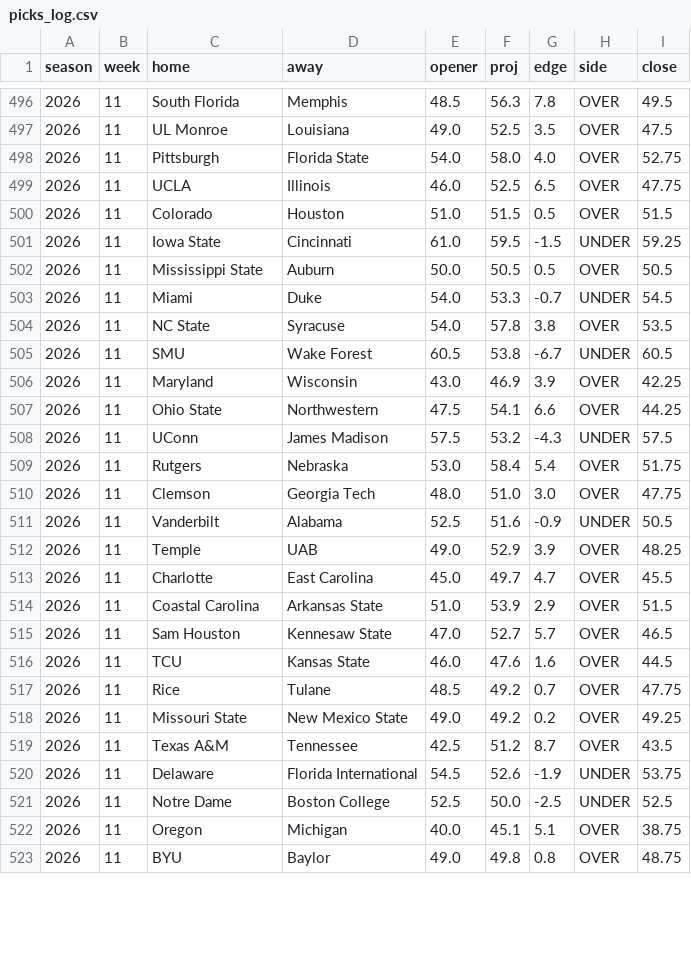
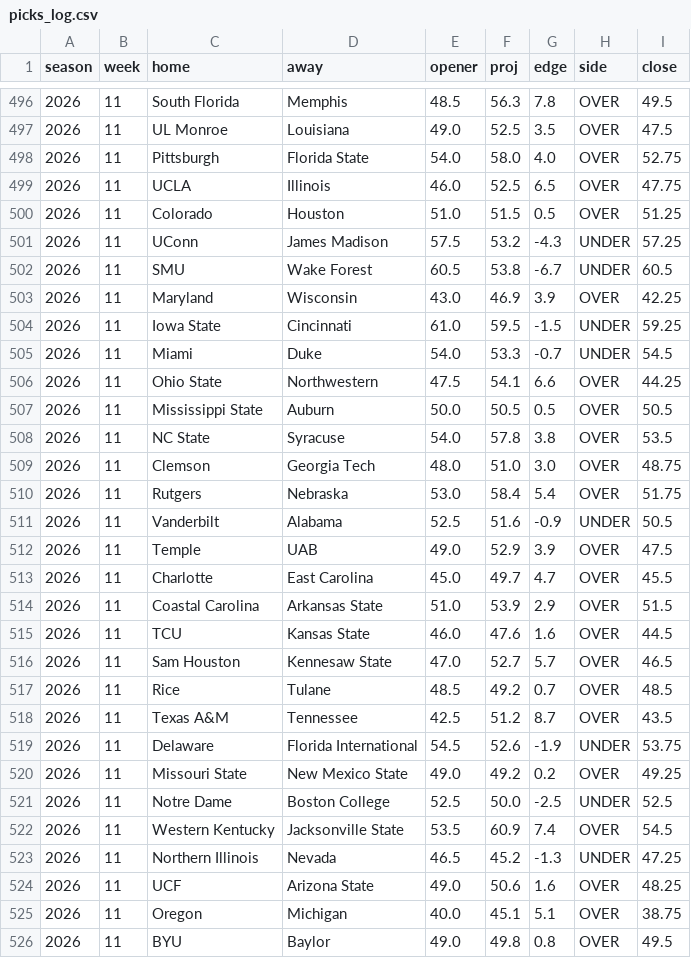
Before and after one commit to aberni03/ncaaf-totals-edge, a CSV file: out/picks_log.csv, drawn as a sheet; only a part is shown, gaps mark what is left out; the diff covers the shown part only.

```diff
--- a/out/picks_log.csv
+++ b/out/picks_log.csv
@@ -499,25 +499,28 @@ season,week,home,away,opener,proj,edge,side,close
 2026,11,UCLA,Illinois,46.0,52.5,6.5,OVER,47.75
-2026,11,Colorado,Houston,51.0,51.5,0.5,OVER,51.5
-2026,11,Iowa State,Cincinnati,61.0,59.5,-1.5,UNDER,59.25
-2026,11,Mississippi State,Auburn,50.0,50.5,0.5,OVER,50.5
-2026,11,Miami,Duke,54.0,53.3,-0.7,UNDER,54.5
-2026,11,NC State,Syracuse,54.0,57.8,3.8,OVER,53.5
+2026,11,Colorado,Houston,51.0,51.5,0.5,OVER,51.25
+2026,11,UConn,James Madison,57.5,53.2,-4.3,UNDER,57.25
 2026,11,SMU,Wake Forest,60.5,53.8,-6.7,UNDER,60.5
 2026,11,Maryland,Wisconsin,43.0,46.9,3.9,OVER,42.25
+2026,11,Iowa State,Cincinnati,61.0,59.5,-1.5,UNDER,59.25
+2026,11,Miami,Duke,54.0,53.3,-0.7,UNDER,54.5
 2026,11,Ohio State,Northwestern,47.5,54.1,6.6,OVER,44.25
-2026,11,UConn,James Madison,57.5,53.2,-4.3,UNDER,57.5
+2026,11,Mississippi State,Auburn,50.0,50.5,0.5,OVER,50.5
+2026,11,NC State,Syracuse,54.0,57.8,3.8,OVER,53.5
+2026,11,Clemson,Georgia Tech,48.0,51.0,3.0,OVER,48.75
 2026,11,Rutgers,Nebraska,53.0,58.4,5.4,OVER,51.75
-2026,11,Clemson,Georgia Tech,48.0,51.0,3.0,OVER,47.75
 2026,11,Vanderbilt,Alabama,52.5,51.6,-0.9,UNDER,50.5
-2026,11,Temple,UAB,49.0,52.9,3.9,OVER,48.25
+2026,11,Temple,UAB,49.0,52.9,3.9,OVER,47.5
 2026,11,Charlotte,East Carolina,45.0,49.7,4.7,OVER,45.5
 2026,11,Coastal Carolina,Arkansas State,51.0,53.9,2.9,OVER,51.5
+2026,11,TCU,Kansas State,46.0,47.6,1.6,OVER,44.5
 2026,11,Sam Houston,Kennesaw State,47.0,52.7,5.7,OVER,46.5
-2026,11,TCU,Kansas State,46.0,47.6,1.6,OVER,44.5
-2026,11,Rice,Tulane,48.5,49.2,0.7,OVER,47.75
-2026,11,Missouri State,New Mexico State,49.0,49.2,0.2,OVER,49.25
+2026,11,Rice,Tulane,48.5,49.2,0.7,OVER,48.5
 2026,11,Texas A&M,Tennessee,42.5,51.2,8.7,OVER,43.5
 2026,11,Delaware,Florida International,54.5,52.6,-1.9,UNDER,53.75
+2026,11,Missouri State,New Mexico State,49.0,49.2,0.2,OVER,49.25
 2026,11,Notre Dame,Boston College,52.5,50.0,-2.5,UNDER,52.5
+2026,11,Western Kentucky,Jacksonville State,53.5,60.9,7.4,OVER,54.5
+2026,11,Northern Illinois,Nevada,46.5,45.2,-1.3,UNDER,47.25
+2026,11,UCF,Arizona State,49.0,50.6,1.6,OVER,48.25
 2026,11,Oregon,Michigan,40.0,45.1,5.1,OVER,38.75
-2026,11,BYU,Baylor,49.0,49.8,0.8,OVER,48.75
+2026,11,BYU,Baylor,49.0,49.8,0.8,OVER,49.5
```
Also changed, not shown: 6 added rows, 3 removed rows, 9 moved rows and 19 edited cells elsewhere in this file, out/odds_snapshots.csv, out/openers.csv, 6 other files.
